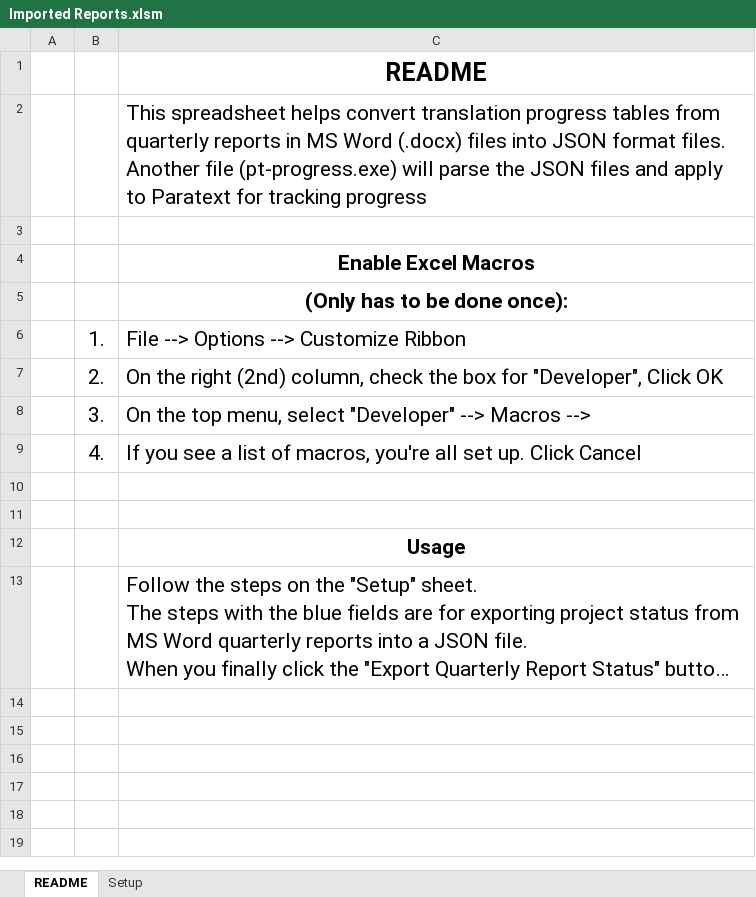
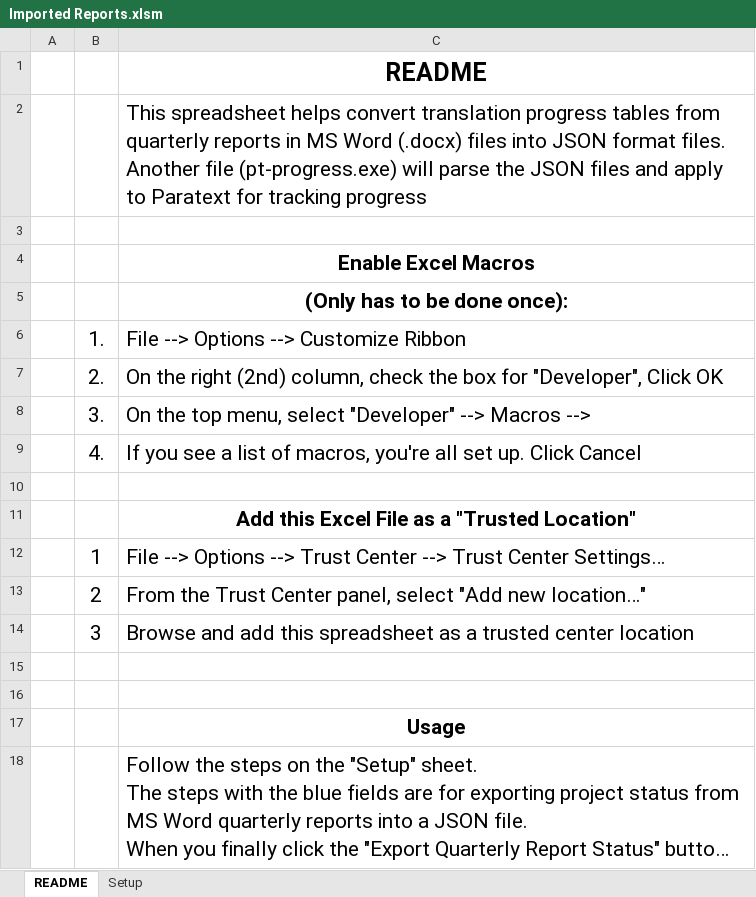
Before and after one commit to mseag/pt-progress, an Excel workbook: Imported Reports.xlsm, sheet README, drawn as a sheet; long unchanged cells end in …; values as stored, in another font and other column widths than the file's, no borders; the diff names each change by its address in the sheet, - before the commit and + after, or states it on an @@ line.

```diff
--- a/Imported Reports.xlsm (sheet README)
+++ b/Imported Reports.xlsm (sheet README)
+row 11:  |  | Add this Excel File as a "Trusted Location"
+row 12:  | 1 | File --> Options --> Trust Center --> Trust Center Settings…
+row 13:  | 2 | From the Trust Center panel, select "Add new location…"
+row 14:  | 3 | Browse and add this spreadsheet as a trusted center location
+row 15: (empty)
```
Also changed, not shown: sheet Setup, 5 other files.
